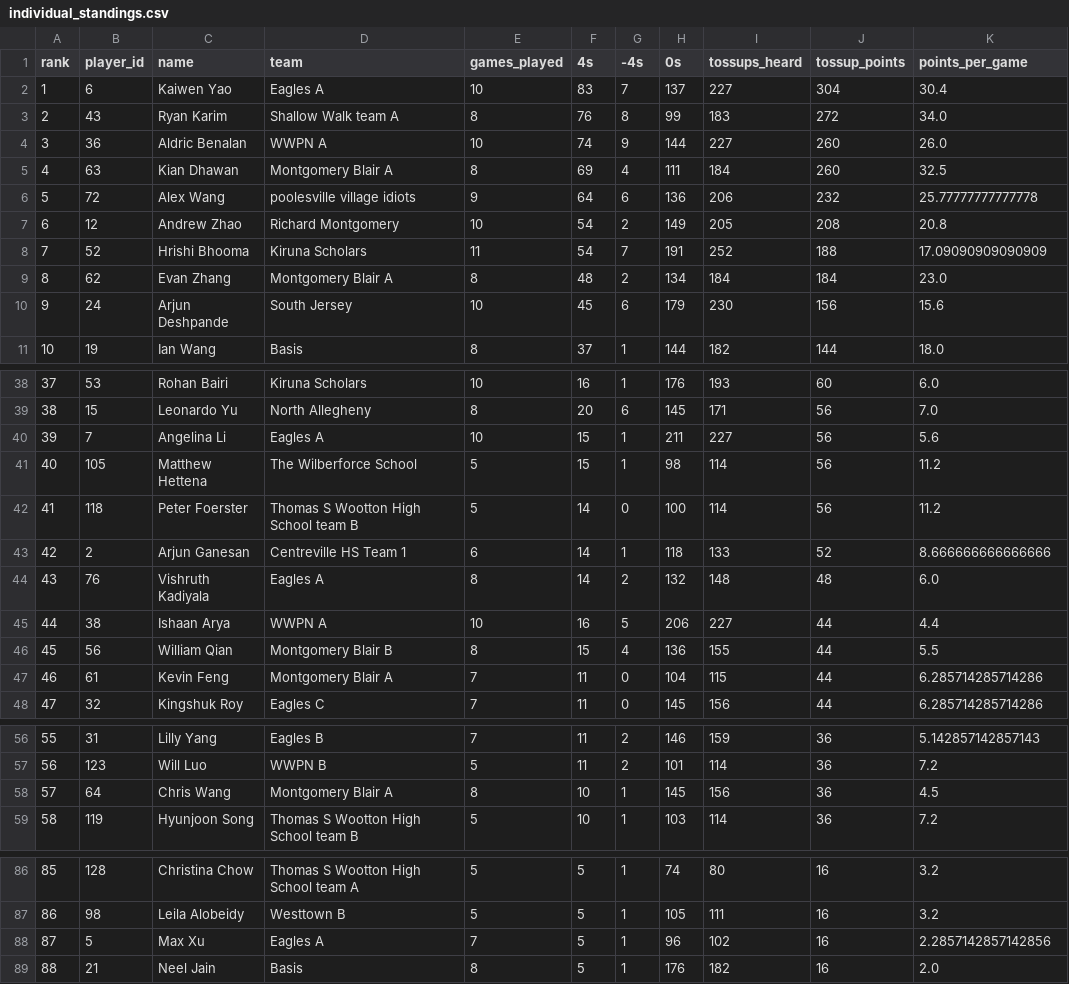
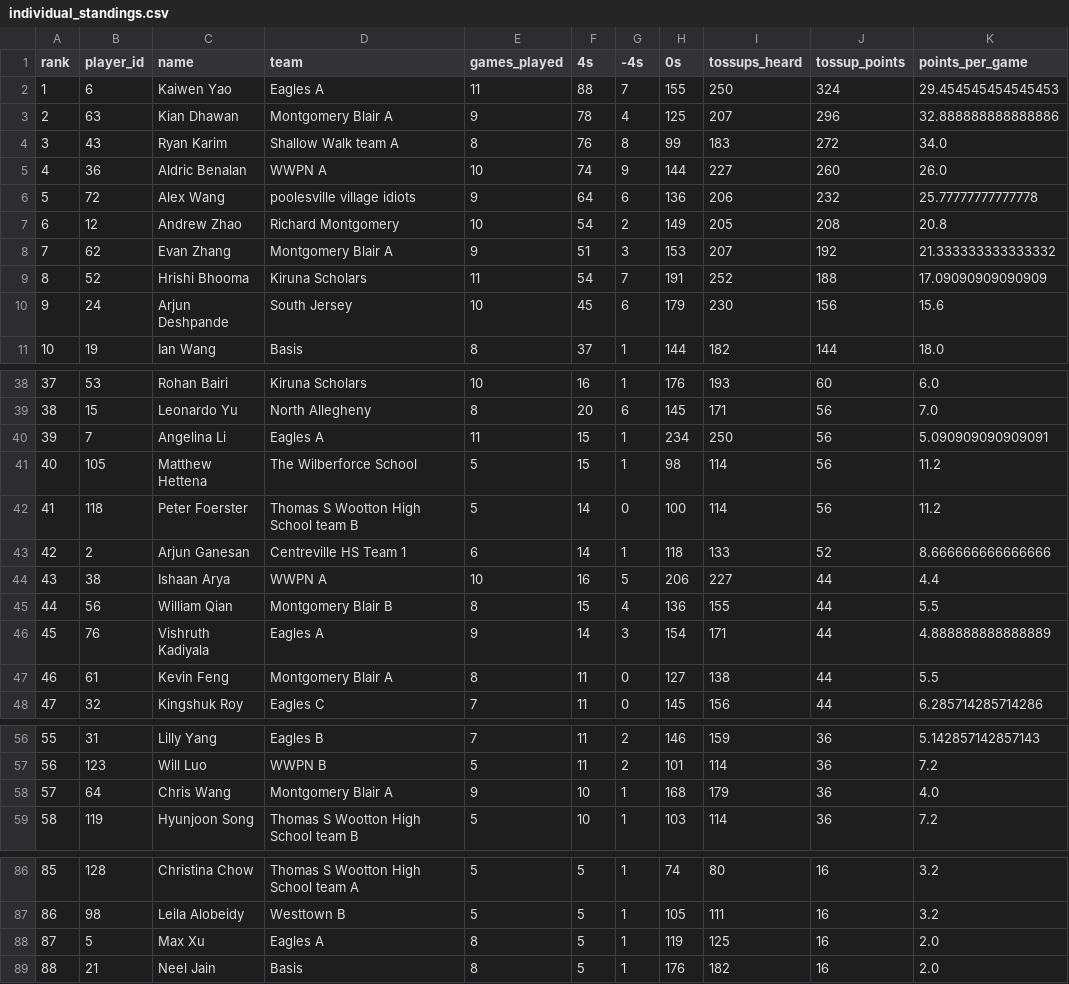
Before and after one commit to xpoes123/scibowl-org, a CSV file: stats/johns-hopkins-invitational/individual_standings.csv, drawn as a sheet; only a part is shown, gaps mark what is left out.

```diff
--- a/stats/johns-hopkins-invitational/individual_standings.csv
+++ b/stats/johns-hopkins-invitational/individual_standings.csv
@@ -1,10 +1,10 @@
 rank,player_id,name,team,games_played,4s,-4s,0s,tossups_heard,tossup_points,points_per_game
-1,6,Kaiwen Yao,Eagles A,10,83,7,137,227,304,30.4
-2,43,Ryan Karim,Shallow Walk team A,8,76,8,99,183,272,34.0
-3,36,Aldric Benalan,WWPN A,10,74,9,144,227,260,26.0
-4,63,Kian Dhawan,Montgomery Blair A,8,69,4,111,184,260,32.5
+1,6,Kaiwen Yao,Eagles A,11,88,7,155,250,324,29.454545454545453
+2,63,Kian Dhawan,Montgomery Blair A,9,78,4,125,207,296,32.888888888888886
+3,43,Ryan Karim,Shallow Walk team A,8,76,8,99,183,272,34.0
+4,36,Aldric Benalan,WWPN A,10,74,9,144,227,260,26.0
 5,72,Alex Wang,poolesville village idiots,9,64,6,136,206,232,25.77777777777778
 6,12,Andrew Zhao,Richard Montgomery,10,54,2,149,205,208,20.8
-7,52,Hrishi Bhooma,Kiruna Scholars,11,54,7,191,252,188,17.09090909090909
-8,62,Evan Zhang,Montgomery Blair A,8,48,2,134,184,184,23.0
+7,62,Evan Zhang,Montgomery Blair A,9,51,3,153,207,192,21.333333333333332
+8,52,Hrishi Bhooma,Kiruna Scholars,11,54,7,191,252,188,17.09090909090909
 9,24,Arjun Deshpande,South Jersey,10,45,6,179,230,156,15.6
@@ -39,3 +39,3 @@ rank,player_id,name,team,games_played,4s,-4s,0s,tossups_heard,tossup_points,poin
 38,15,Leonardo Yu,North Allegheny,8,20,6,145,171,56,7.0
-39,7,Angelina Li,Eagles A,10,15,1,211,227,56,5.6
+39,7,Angelina Li,Eagles A,11,15,1,234,250,56,5.090909090909091
 40,105,Matthew Hettena,The Wilberforce School,5,15,1,98,114,56,11.2
@@ -43,6 +43,6 @@ rank,player_id,name,team,games_played,4s,-4s,0s,tossups_heard,tossup_points,poin
 42,2,Arjun Ganesan,Centreville HS Team 1,6,14,1,118,133,52,8.666666666666666
-43,76,Vishruth Kadiyala,Eagles A,8,14,2,132,148,48,6.0
-44,38,Ishaan Arya,WWPN A,10,16,5,206,227,44,4.4
-45,56,William Qian,Montgomery Blair B,8,15,4,136,155,44,5.5
-46,61,Kevin Feng,Montgomery Blair A,7,11,0,104,115,44,6.285714285714286
+43,38,Ishaan Arya,WWPN A,10,16,5,206,227,44,4.4
+44,56,William Qian,Montgomery Blair B,8,15,4,136,155,44,5.5
+45,76,Vishruth Kadiyala,Eagles A,9,14,3,154,171,44,4.888888888888889
+46,61,Kevin Feng,Montgomery Blair A,8,11,0,127,138,44,5.5
 47,32,Kingshuk Roy,Eagles C,7,11,0,145,156,44,6.285714285714286
@@ -57,3 +57,3 @@ rank,player_id,name,team,games_played,4s,-4s,0s,tossups_heard,tossup_points,poin
 56,123,Will Luo,WWPN B,5,11,2,101,114,36,7.2
-57,64,Chris Wang,Montgomery Blair A,8,10,1,145,156,36,4.5
+57,64,Chris Wang,Montgomery Blair A,9,10,1,168,179,36,4.0
 58,119,Hyunjoon Song,Thomas S Wootton High School team B,5,10,1,103,114,36,7.2
@@ -87,3 +87,3 @@ rank,player_id,name,team,games_played,4s,-4s,0s,tossups_heard,tossup_points,poin
 86,98,Leila Alobeidy,Westtown B,5,5,1,105,111,16,3.2
-87,5,Max Xu,Eagles A,7,5,1,96,102,16,2.2857142857142856
+87,5,Max Xu,Eagles A,8,5,1,119,125,16,2.0
 88,21,Neel Jain,Basis,8,5,1,176,182,16,2.0
```
Also changed, not shown: stats/johns-hopkins-invitational/individual_standings__biology.csv, stats/johns-hopkins-invitational/individual_standings__chemistry.csv, 12 other files.
